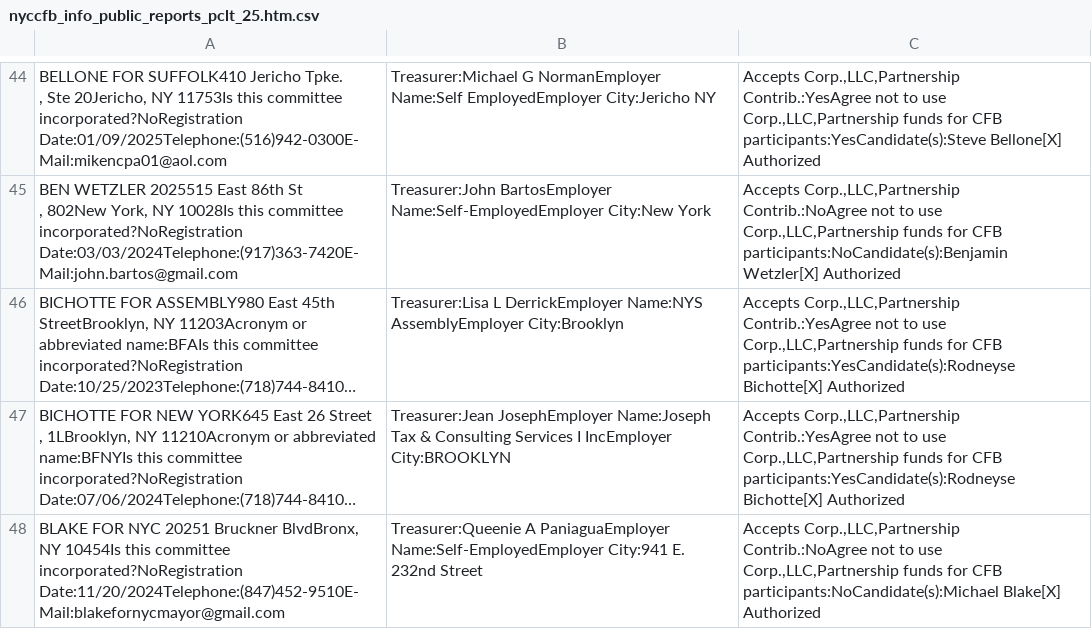
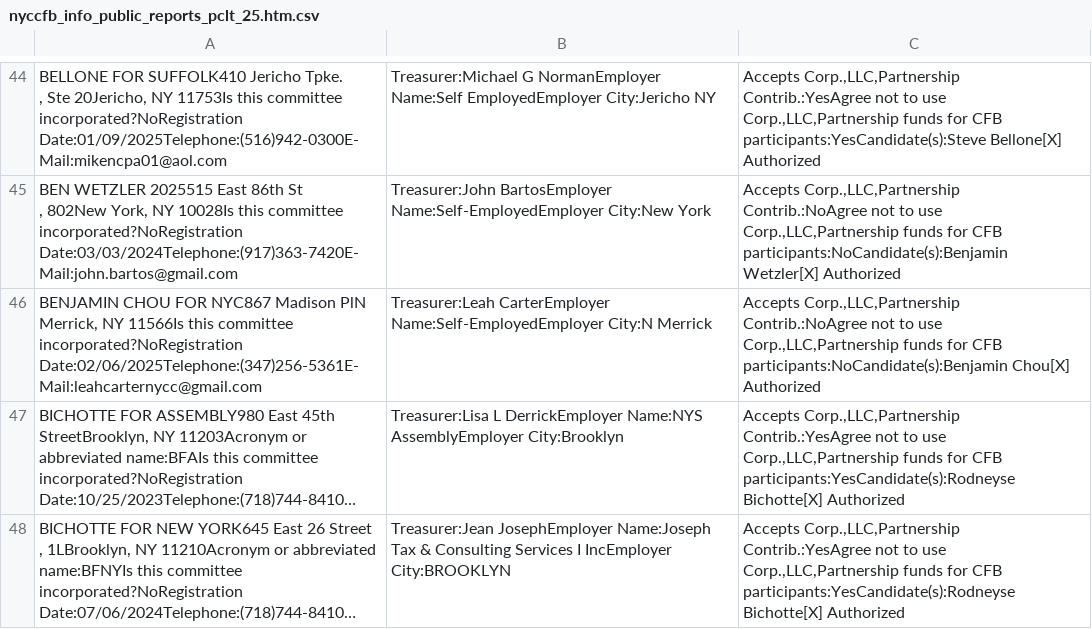
Before and after one commit to fedex1/campaign-tracker, a CSV file: nyccfb_info_public_reports_pclt_25.htm.csv, drawn as a sheet; only a part is shown, gaps mark what is left out; the shorter side is filled out with more unchanged rows; long unchanged cells end in …; the diff covers the shown part only; the diff names each change by its address in the sheet, - before the commit and + after, or states it on an @@ line.

```diff
--- a/nyccfb_info_public_reports_pclt_25.htm.csv
+++ b/nyccfb_info_public_reports_pclt_25.htm.csv
+row 46: BENJAMIN CHOU FOR NYC867 Madison PlN Merrick, NY 11566Is this committee incorporated?NoRegistration Date:02/06/2025Telephone:(347)256-5361E-Mail:leahcarternycc@gmail.com | Treasurer:Leah CarterEmployer Name:Self-EmployedEmployer City:N Merrick | Accepts Corp.,LLC,Partnership Contrib.:NoAgree not to use Corp.,LLC,Partnership funds for CFB participants:NoCandidate(s):Benjamin Chou[X] Authorized
```
Also changed, not shown: 2 added rows and 1 edited cell elsewhere in this file, 1 other file.
